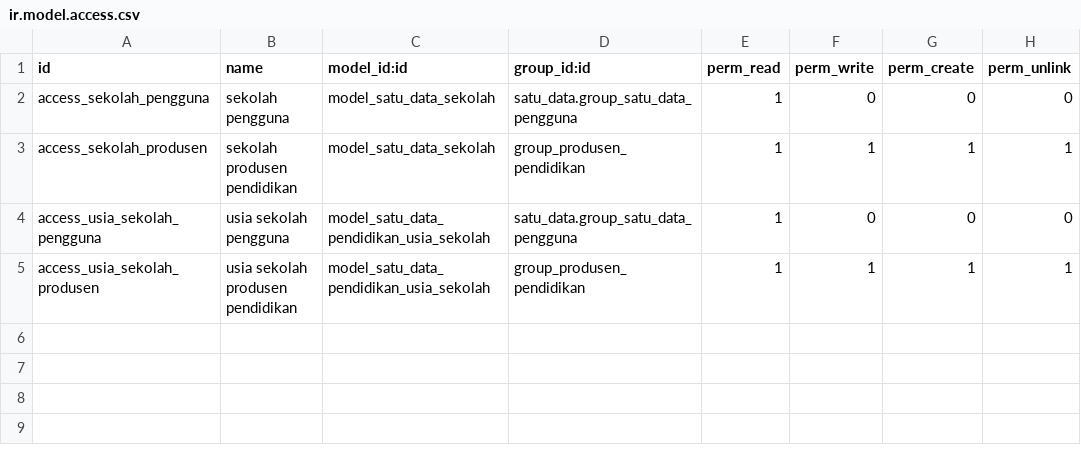
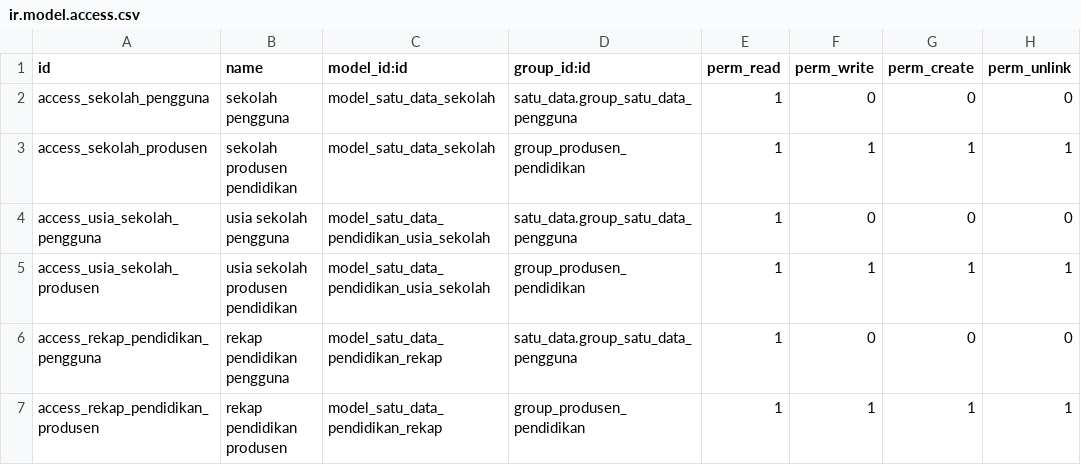
Before and after one commit to rofianto507/satu-data-odoo19, a CSV file: satu_data_pendidikan/security/ir.model.access.csv, drawn as a sheet.

Commit message:
feat: Implement Dashboard Pendidikan with interactive features and data visualization
- Added JavaScript component for the education dashboard, including data loading, user interactions, and state management.
- Integrated map and chart components for visual representation of educational data.
- Created XML template for the dashboard layout, including controls for indicators, semesters, and educational levels.
- Developed views for educational recap, including list, form, and pivot views for data analysis.
- Implemented search functionality and filters for the recap views to enhance user experience.

```diff
--- a/satu_data_pendidikan/security/ir.model.access.csv
+++ b/satu_data_pendidikan/security/ir.model.access.csv
@@ -5 +5,3 @@ access_usia_sekolah_pengguna,usia sekolah pengguna,model_satu_data_pendidikan_us
 access_usia_sekolah_produsen,usia sekolah produsen pendidikan,model_satu_data_pendidikan_usia_sekolah,group_produsen_pendidikan,1,1,1,1
+access_rekap_pendidikan_pengguna,rekap pendidikan pengguna,model_satu_data_pendidikan_rekap,satu_data.group_satu_data_pengguna,1,0,0,0
+access_rekap_pendidikan_produsen,rekap pendidikan produsen,model_satu_data_pendidikan_rekap,group_produsen_pendidikan,1,1,1,1
```
Also changed, not shown: 24 other files.
